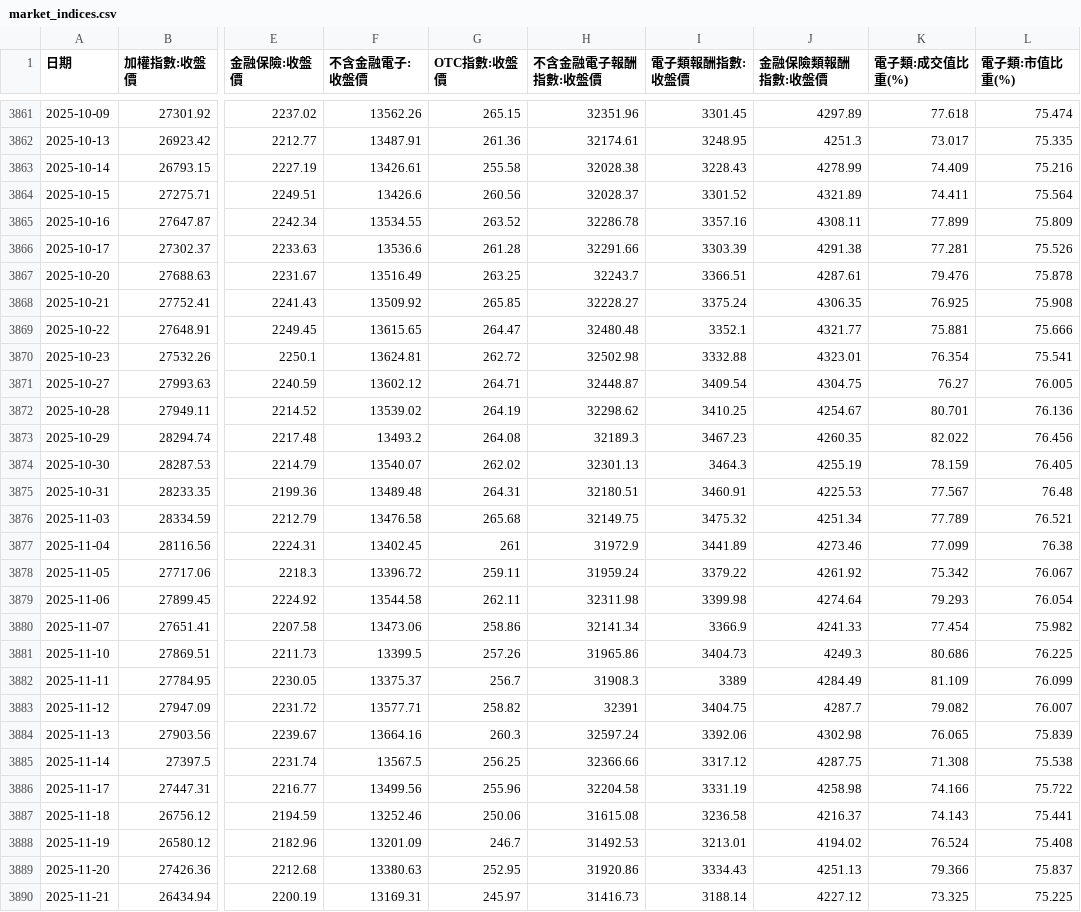
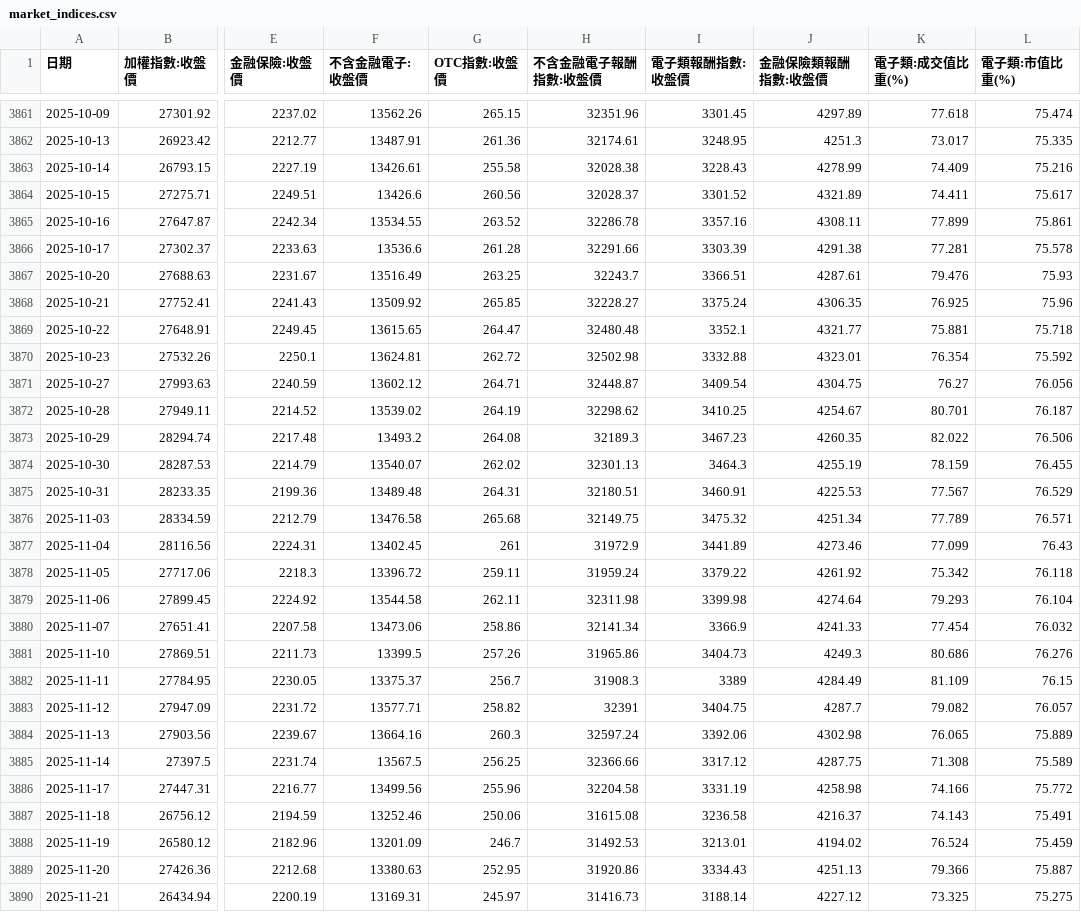
Before and after one commit to alfred0630/MIS, a CSV file: data/market_indices.csv, drawn as a sheet; only a part is shown, gaps mark what is left out; the diff covers the shown part only; the diff names each change by its address in the sheet, - before the commit and + after, or states it on an @@ line.

```diff
--- a/data/market_indices.csv
+++ b/data/market_indices.csv
-L3864 (電子類:市值比重(%)): 75.564
+L3864 (電子類:市值比重(%)): 75.617
-L3865 (電子類:市值比重(%)): 75.809
+L3865 (電子類:市值比重(%)): 75.861
-L3866 (電子類:市值比重(%)): 75.526
+L3866 (電子類:市值比重(%)): 75.578
-L3867 (電子類:市值比重(%)): 75.878
+L3867 (電子類:市值比重(%)): 75.93
-L3868 (電子類:市值比重(%)): 75.908
+L3868 (電子類:市值比重(%)): 75.96
-L3869 (電子類:市值比重(%)): 75.666
+L3869 (電子類:市值比重(%)): 75.718
-L3870 (電子類:市值比重(%)): 75.541
+L3870 (電子類:市值比重(%)): 75.592
-L3871 (電子類:市值比重(%)): 76.005
+L3871 (電子類:市值比重(%)): 76.056
-L3872 (電子類:市值比重(%)): 76.136
+L3872 (電子類:市值比重(%)): 76.187
-L3873 (電子類:市值比重(%)): 76.456
+L3873 (電子類:市值比重(%)): 76.506
-L3874 (電子類:市值比重(%)): 76.405
+L3874 (電子類:市值比重(%)): 76.455
-L3875 (電子類:市值比重(%)): 76.48
+L3875 (電子類:市值比重(%)): 76.529
-L3876 (電子類:市值比重(%)): 76.521
+L3876 (電子類:市值比重(%)): 76.571
-L3877 (電子類:市值比重(%)): 76.38
+L3877 (電子類:市值比重(%)): 76.43
-L3878 (電子類:市值比重(%)): 76.067
+L3878 (電子類:市值比重(%)): 76.118
-L3879 (電子類:市值比重(%)): 76.054
+L3879 (電子類:市值比重(%)): 76.104
-L3880 (電子類:市值比重(%)): 75.982
+L3880 (電子類:市值比重(%)): 76.032
-L3881 (電子類:市值比重(%)): 76.225
+L3881 (電子類:市值比重(%)): 76.276
-L3882 (電子類:市值比重(%)): 76.099
+L3882 (電子類:市值比重(%)): 76.15
-L3883 (電子類:市值比重(%)): 76.007
+L3883 (電子類:市值比重(%)): 76.057
-L3884 (電子類:市值比重(%)): 75.839
+L3884 (電子類:市值比重(%)): 75.889
-L3885 (電子類:市值比重(%)): 75.538
+L3885 (電子類:市值比重(%)): 75.589
-L3886 (電子類:市值比重(%)): 75.722
+L3886 (電子類:市值比重(%)): 75.772
-L3887 (電子類:市值比重(%)): 75.441
+L3887 (電子類:市值比重(%)): 75.491
-L3888 (電子類:市值比重(%)): 75.408
+L3888 (電子類:市值比重(%)): 75.459
-L3889 (電子類:市值比重(%)): 75.837
+L3889 (電子類:市值比重(%)): 75.887
-L3890 (電子類:市值比重(%)): 75.225
+L3890 (電子類:市值比重(%)): 75.275
```
Also changed, not shown: 1 added row and 58 edited cells elsewhere in this file, data/margin_and_legal.csv, data/vix_index.csv, 28 other files.
